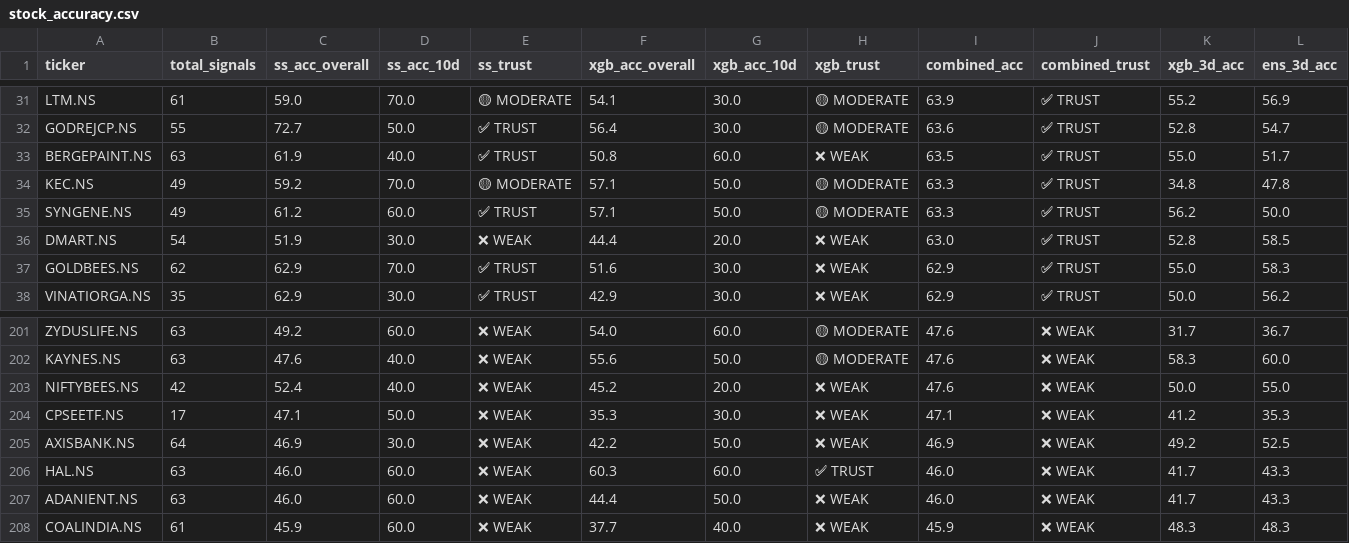
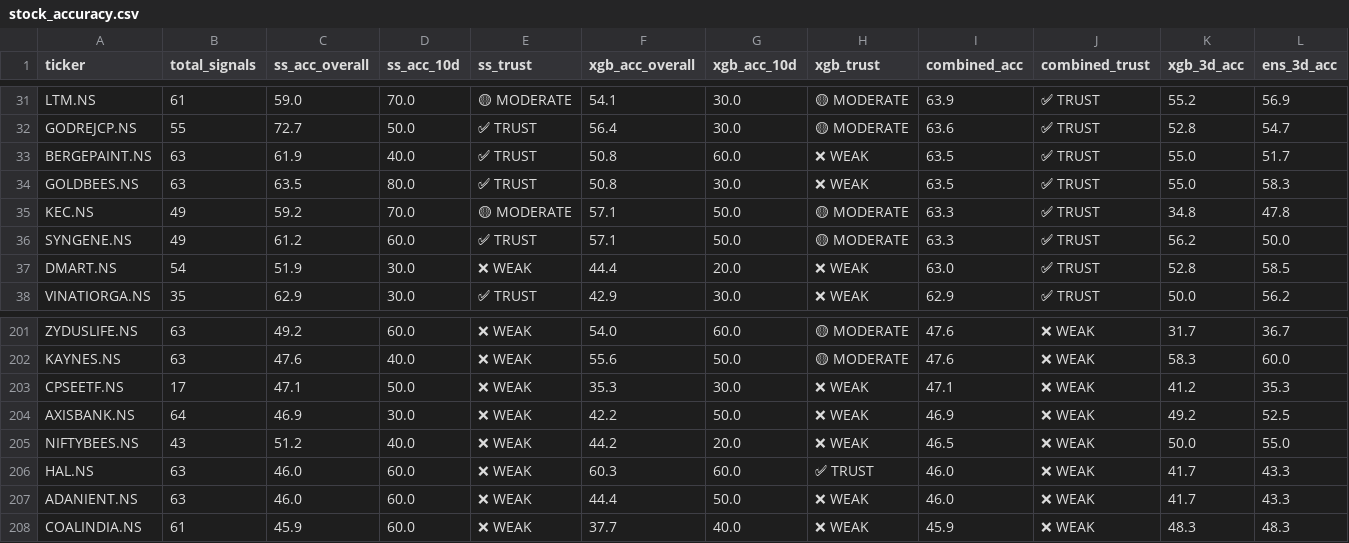
Before and after one commit to NGowthamKumar/Stock_Sentiment, a CSV file: data/stock_accuracy.csv, drawn as a sheet; only a part is shown, gaps mark what is left out; removed rows and columns are numbered as before the commit, all else as after; rows hold the shown columns only; the diff covers the shown part only; the diff names each change by its address in the sheet, - before the commit and + after, or states it on an @@ line.

```diff
--- a/data/stock_accuracy.csv
+++ b/data/stock_accuracy.csv
+row 34: GOLDBEES.NS | 63 | 63.5 | 80.0 | ✅ TRUST | 50.8 | 30.0 | ❌ WEAK | 63.5 | ✅ TRUST | 55.0 | 58.3
-row 37: GOLDBEES.NS | 62 | 62.9 | 70.0 | ✅ TRUST | 51.6 | 30.0 | ❌ WEAK | 62.9 | ✅ TRUST | 55.0 | 58.3
-row 203: NIFTYBEES.NS | 42 | 52.4 | 40.0 | ❌ WEAK | 45.2 | 20.0 | ❌ WEAK | 47.6 | ❌ WEAK | 50.0 | 55.0
+row 205: NIFTYBEES.NS | 43 | 51.2 | 40.0 | ❌ WEAK | 44.2 | 20.0 | ❌ WEAK | 46.5 | ❌ WEAK | 50.0 | 55.0
```
Also changed, not shown: 2 added rows, 2 removed rows and 4 moved rows elsewhere in this file, data/ensemble_signals.csv, data/predictions_nextday.csv, 6 other files.
